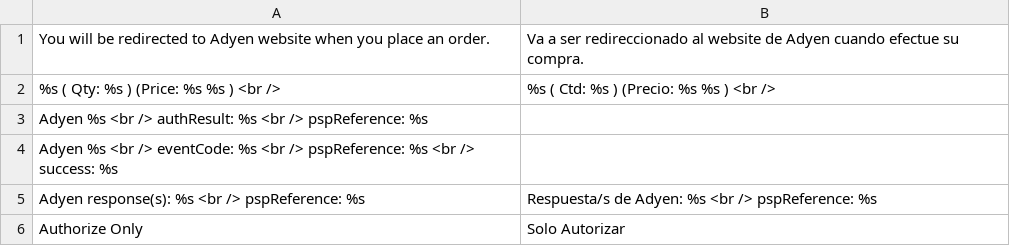
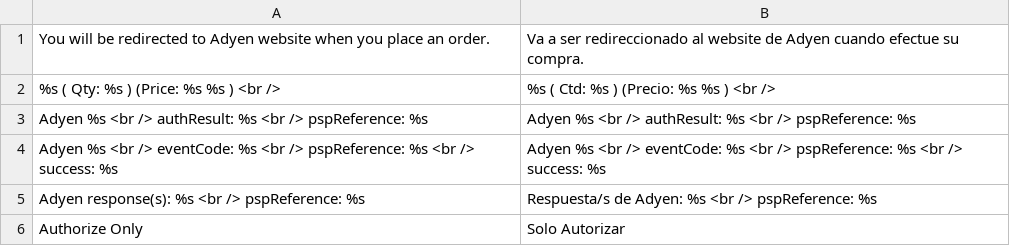
Before and after one commit to wardcapp/adyen-magento, a CSV file: app/locale/es_ES/Adyen_Payment.csv, drawn as a sheet; only a part is shown.

```diff
--- a/app/locale/es_ES/Adyen_Payment.csv
+++ b/app/locale/es_ES/Adyen_Payment.csv
@@ -2,4 +2,4 @@
 "%s ( Qty: %s ) (Price: %s %s ) <br />","%s ( Ctd: %s ) (Precio: %s %s ) <br />"
-"Adyen %s <br /> authResult: %s <br /> pspReference: %s"
-"Adyen %s <br /> eventCode: %s <br /> pspReference: %s <br /> success: %s"
+"Adyen %s <br /> authResult: %s <br /> pspReference: %s","Adyen %s <br /> authResult: %s <br /> pspReference: %s"
+"Adyen %s <br /> eventCode: %s <br /> pspReference: %s <br /> success: %s","Adyen %s <br /> eventCode: %s <br /> pspReference: %s <br /> success: %s"
 "Adyen response(s): %s <br /> pspReference: %s", "Respuesta/s de Adyen: %s <br /> pspReference: %s"
```
Also changed, not shown: app/locale/de_DE/Adyen_Payment.csv, app/locale/pt_BR/Adyen_Payment.csv.
